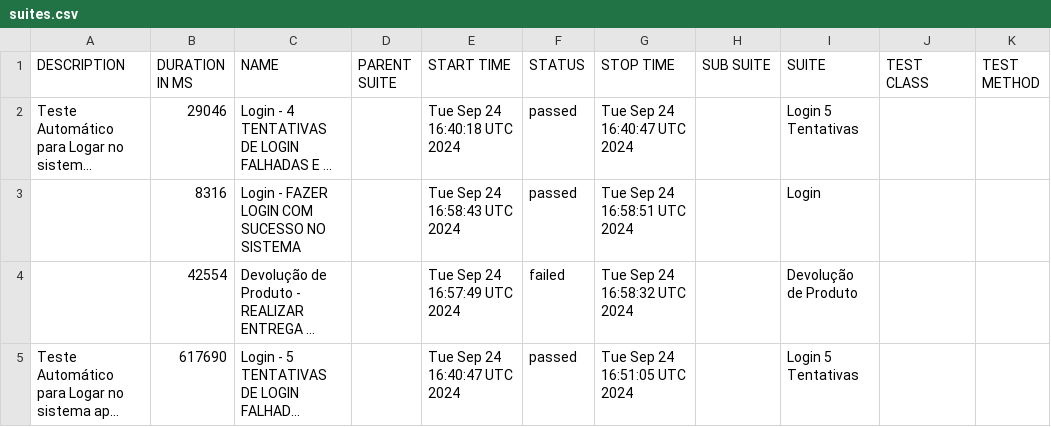
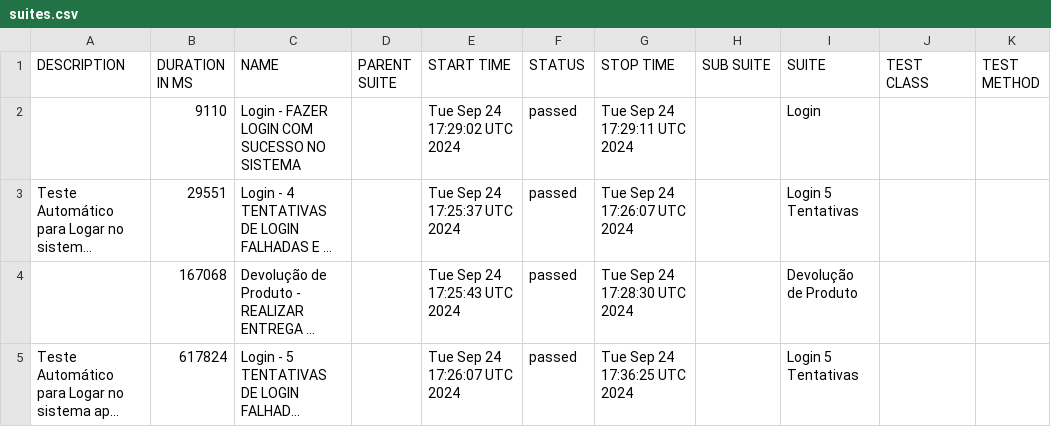
Before and after one commit to LuizHenriqueMT/duapi-automatizada, a CSV file: data/suites.csv, drawn as a sheet; long unchanged cells end in …; removed rows and columns are numbered as before the commit, all else as after; the diff names each change by its address in the sheet, - before the commit and + after, or states it on an @@ line.

```diff
--- a/data/suites.csv
+++ b/data/suites.csv
+row 2:  | 9110 | Login - FAZER LOGIN COM SUCESSO NO SISTEMA |  | Tue Sep 24 17:29:02 UTC 2024 | passed | Tue Sep 24 17:29:11 UTC 2024 |  | Login
-B3 (DURATION IN MS): 29046
+B3 (DURATION IN MS): 29551
-E3 (START TIME): Tue Sep 24 16:40:18 UTC 2024
+E3 (START TIME): Tue Sep 24 17:25:37 UTC 2024
-G3 (STOP TIME): Tue Sep 24 16:40:47 UTC 2024
+G3 (STOP TIME): Tue Sep 24 17:26:07 UTC 2024
-row 3:  | 8316 | Login - FAZER LOGIN COM SUCESSO NO SISTEMA |  | Tue Sep 24 16:58:43 UTC 2024 | passed | Tue Sep 24 16:58:51 UTC 2024 |  | Login
-B4 (DURATION IN MS): 42554
+B4 (DURATION IN MS): 167068
-E4 (START TIME): Tue Sep 24 16:57:49 UTC 2024
+E4 (START TIME): Tue Sep 24 17:25:43 UTC 2024
-F4 (STATUS): failed
+F4 (STATUS): passed
-G4 (STOP TIME): Tue Sep 24 16:58:32 UTC 2024
+G4 (STOP TIME): Tue Sep 24 17:28:30 UTC 2024
-B5 (DURATION IN MS): 617690
+B5 (DURATION IN MS): 617824
-E5 (START TIME): Tue Sep 24 16:40:47 UTC 2024
+E5 (START TIME): Tue Sep 24 17:26:07 UTC 2024
-G5 (STOP TIME): Tue Sep 24 16:51:05 UTC 2024
+G5 (STOP TIME): Tue Sep 24 17:36:25 UTC 2024
```
Also changed, not shown: 29 other files.
